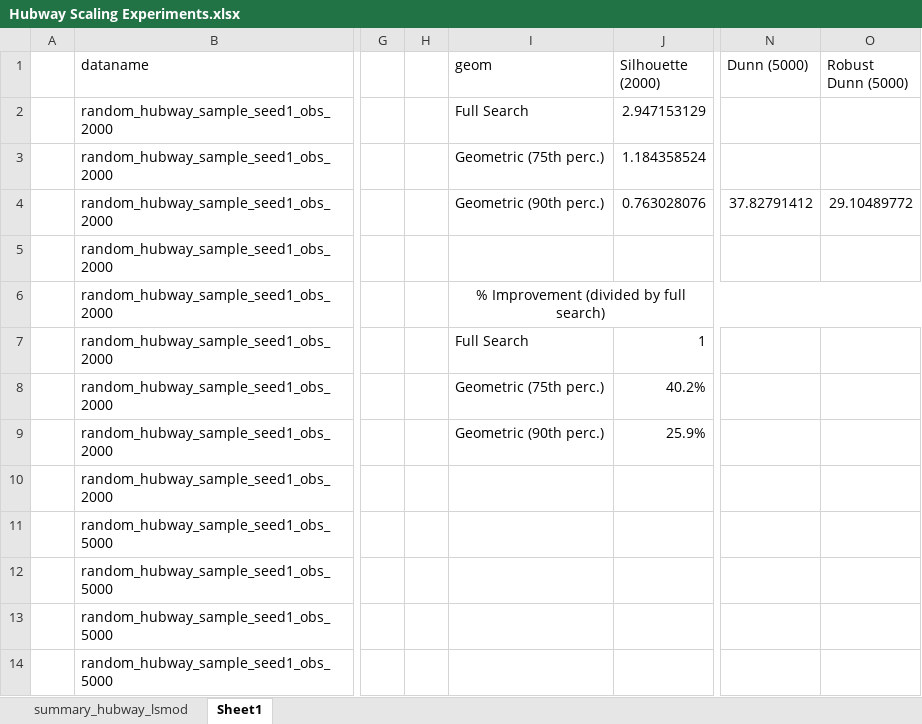
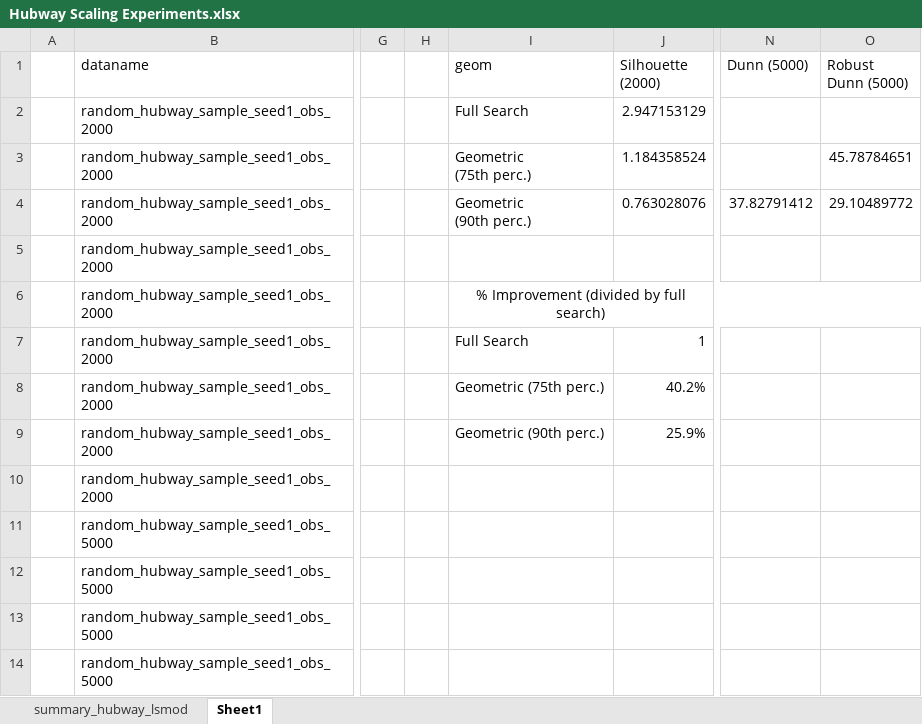
Before and after one commit to agniorf/Optimal_Clustering_Trees, an Excel workbook: Experiments/Experiment_Real_World/Hubway_LS_mod/Hubway Scaling Experiments.xlsx, sheet Sheet1, drawn as a sheet; only a part is shown, gaps mark what is left out; values as stored, in another font and other column widths than the file's, no borders; charts and pictures not drawn; ↵ is a line break in a cell; the diff names each change by its address in the sheet, - before the commit and + after, or states it on an @@ line.

```diff
--- a/Experiments/Experiment_Real_World/Hubway_LS_mod/Hubway Scaling Experiments.xlsx (sheet Sheet1)
+++ b/Experiments/Experiment_Real_World/Hubway_LS_mod/Hubway Scaling Experiments.xlsx (sheet Sheet1)
-I3 (geom): Geometric (75th perc.)
+I3 (geom): Geometric ↵ (75th perc.)
-O3 (Robust Dunn (5000)): (empty)
+O3 (Robust Dunn (5000)): 45.78784651
-I4 (geom): Geometric (90th perc.)
+I4 (geom): Geometric ↵ (90th perc.)
```
Also changed, not shown: sheet summary_hubway_lsmod, charts or pictures, 2 other files.
